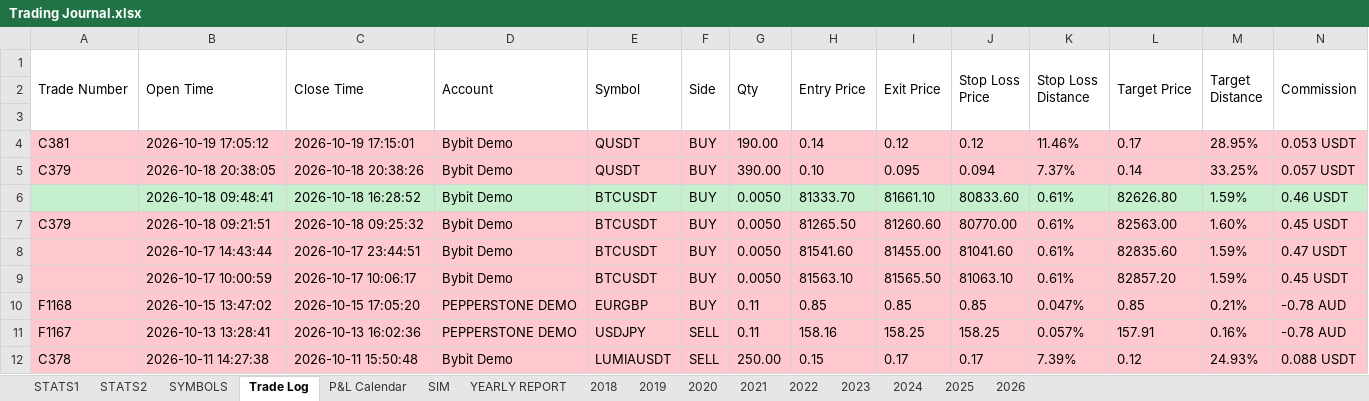
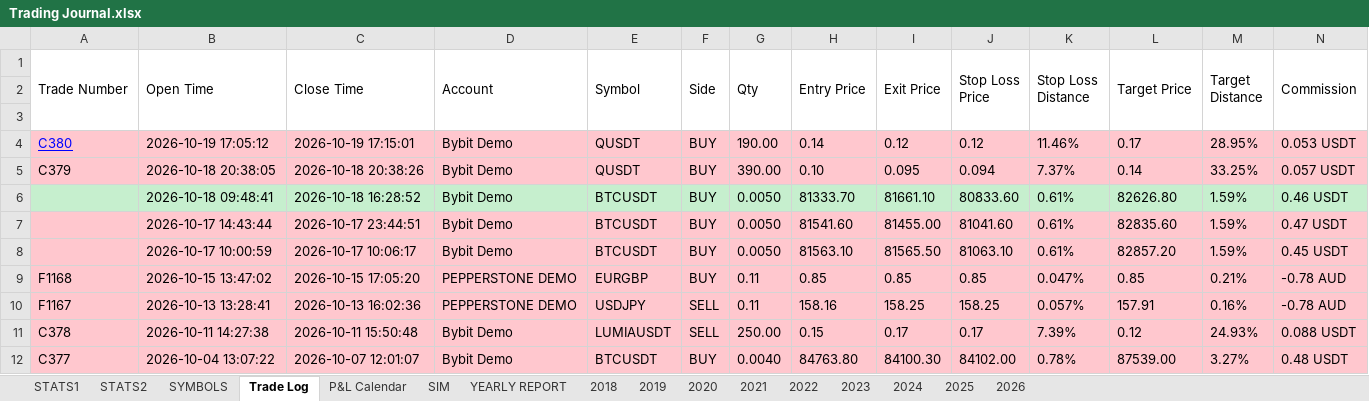
Before and after one commit to alexpsym/CODEX, an Excel workbook: journal/Trading Journal.xlsx, sheet Trade Log, drawn as a sheet; only a part is shown; the shorter side is filled out with more unchanged rows; values as stored, in another font and other column widths than the file's, no borders; conditional formats not drawn; rows hold the shown columns only; the diff names each change by its address in the sheet, - before the commit and + after, or states it on an @@ line.

```diff
--- a/journal/Trading Journal.xlsx (sheet Trade Log)
+++ b/journal/Trading Journal.xlsx (sheet Trade Log)
-A4 (Trade Number): C381
+A4 (Trade Number): C380
@@ A4 underline: off → on, text colour: black → #0000FF @@
-row 7: C379 | 2026-10-18 09:21:51 | 2026-10-18 09:25:32 | Bybit Demo | BTCUSDT | BUY | 0.0050 | 81265.50 | 81260.60 | 80770.00 | 0.61% | 82563.00 | 1.60% | 0.45 USDT
```
Also changed, not shown: sheet SIM, hidden cells, charts or pictures.
